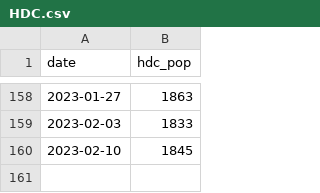
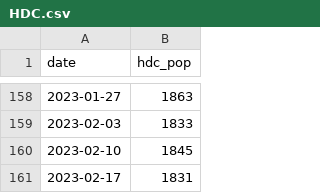
Before and after one commit to Prison-Reform-Trust/Prison-population, a CSV file: Data/HDC.csv, drawn as a sheet; only a part is shown, gaps mark what is left out.

```diff
--- a/Data/HDC.csv
+++ b/Data/HDC.csv
@@ -160 +160,2 @@ date,hdc_pop
 2023-02-10,1845
+2023-02-17,1831
```
Also changed, not shown: Data/female_population.csv, Data/prison_population.csv, 7 other files.
